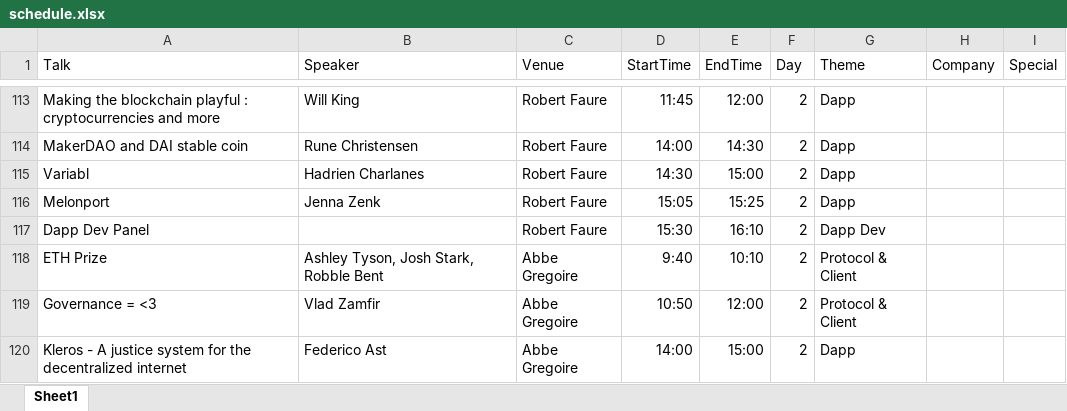
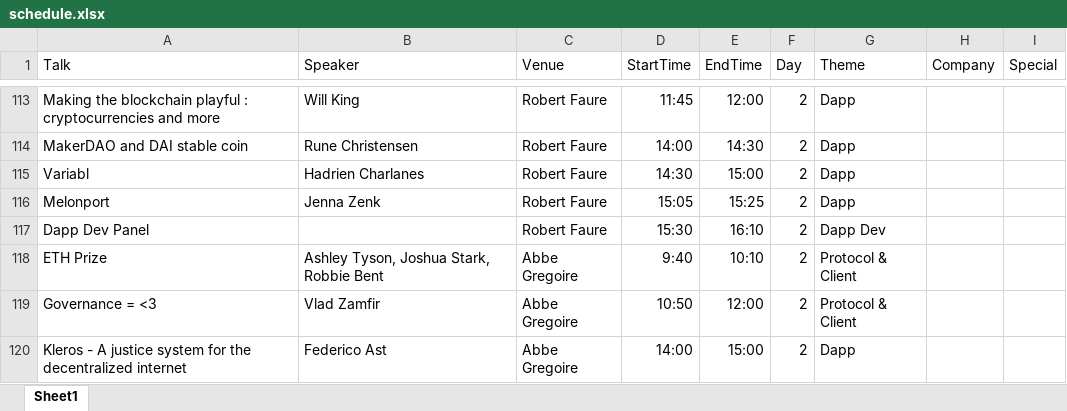
Before and after one commit to negamax/ethccschedulesite, an Excel workbook: data/schedule.xlsx, sheet Sheet1, drawn as a sheet; only a part is shown, gaps mark what is left out; values as stored, in another font and other column widths than the file's, no borders; the diff covers the shown part only; the diff names each change by its address in the sheet, - before the commit and + after, or states it on an @@ line.

```diff
--- a/data/schedule.xlsx (sheet Sheet1)
+++ b/data/schedule.xlsx (sheet Sheet1)
-B118 (Speaker): Ashley Tyson, Josh Stark, Robble Bent
+B118 (Speaker): Ashley Tyson, Joshua Stark, Robbie Bent
```
Also changed, not shown: 11 edited cells elsewhere in this sheet, 1 other file.
